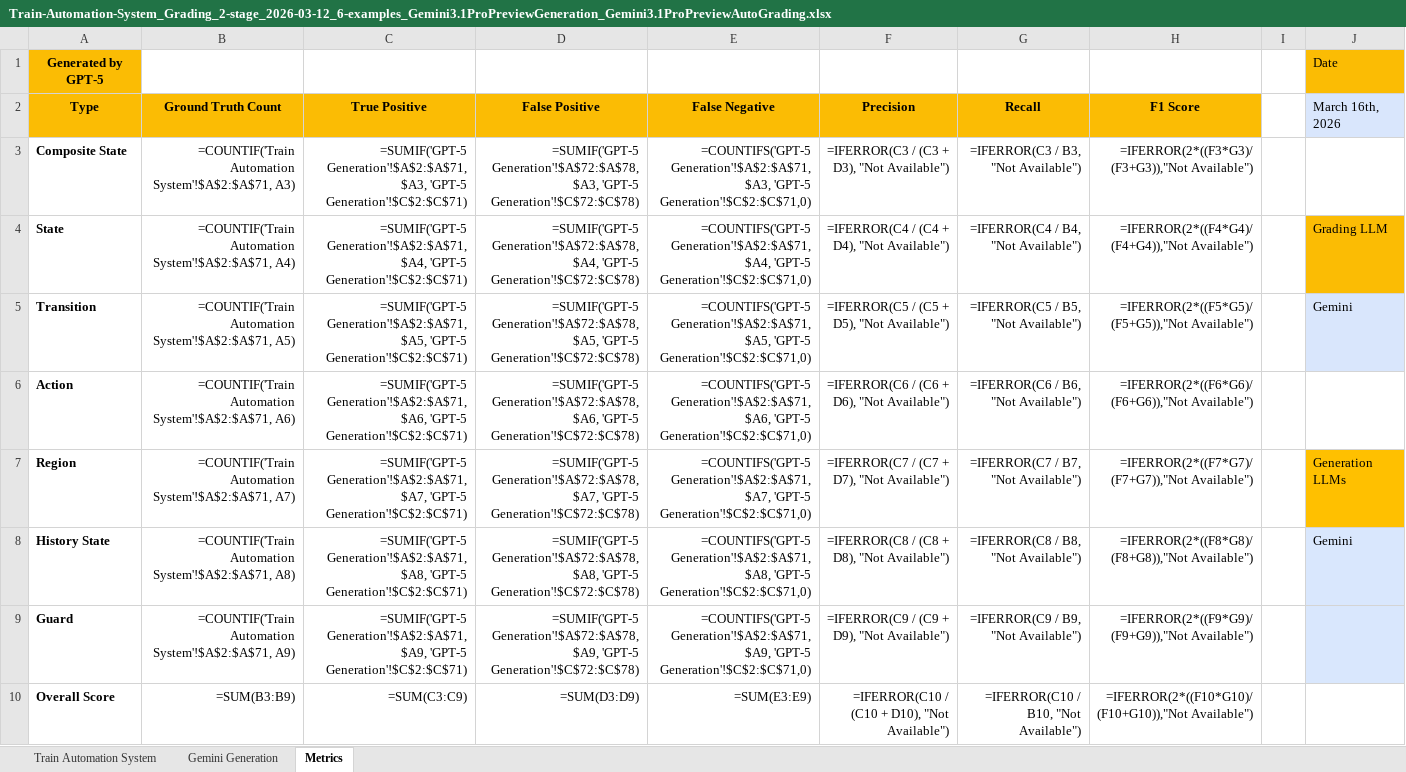
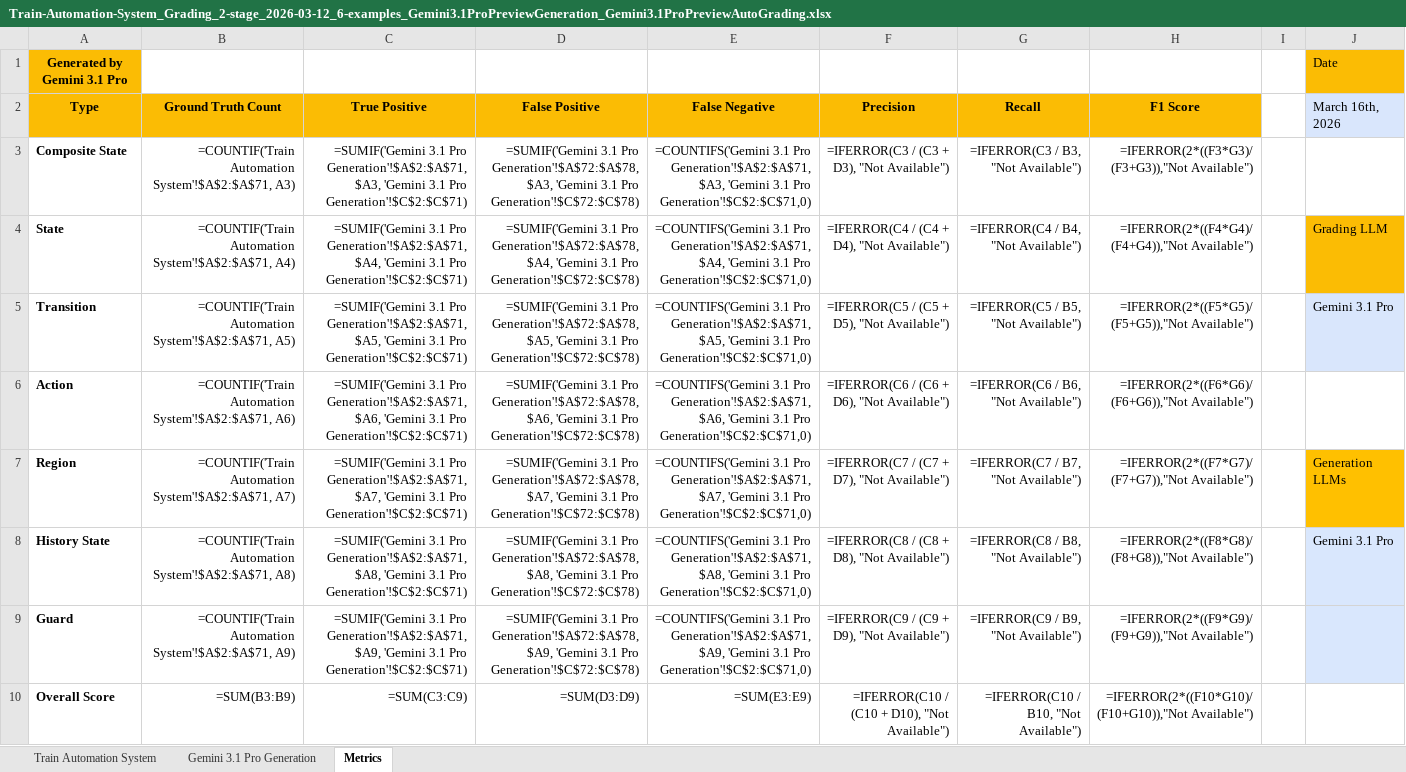
Before and after one commit to ma-nadeau/llm-automated-state-machine-generation-assessment, an Excel workbook: Train Automation System/Grading/2 stage/6-examples/Train-Automation-System_Grading_2-stage_2026-03-12_6-examples_Gemini3.1ProPreviewGeneration_Gemini3.1ProPreviewAutoGrading.xlsx, sheet Metrics, drawn as a sheet; values as stored, in another font and other column widths than the file's, no borders; formulas without a stored value are shown as written; table styles not drawn; the diff names each change by its address in the sheet, - before the commit and + after, or states it on an @@ line.

Commit message:
gemini autograded

```diff
--- a/Train Automation System/Grading/2 stage/6-examples/Train-Automation-System_Grading_2-stage_2026-03-12_6-examples_Gemini3.1ProPreviewGeneration_Gemini3.1ProPreviewAutoGrading.xlsx (sheet Metrics)
+++ b/Train Automation System/Grading/2 stage/6-examples/Train-Automation-System_Grading_2-stage_2026-03-12_6-examples_Gemini3.1ProPreviewGeneration_Gemini3.1ProPreviewAutoGrading.xlsx (sheet Metrics)
-sheet tab: Gemini Generation
+sheet tab: Gemini 3.1 Pro Generation
-A1 (Type): Generated by GPT-5
+A1 (Type): Generated by Gemini 3.1 Pro
-C3 (True Positive): =SUMIF('GPT-5 Generation'!$A$2:$A$71, $A3, 'GPT-5 Generation'!$C$2:$C$71)
+C3 (True Positive): =SUMIF('Gemini 3.1 Pro Generation'!$A$2:$A$71, $A3, 'Gemini 3.1 Pro Generation'!$C$2:$C$71)
-D3 (False Positive): =SUMIF('GPT-5 Generation'!$A$72:$A$78, $A3, 'GPT-5 Generation'!$C$72:$C$78)
+D3 (False Positive): =SUMIF('Gemini 3.1 Pro Generation'!$A$72:$A$78, $A3, 'Gemini 3.1 Pro Generation'!$C$72:$C$78)
-E3 (False Negative): =COUNTIFS('GPT-5 Generation'!$A$2:$A$71, $A3, 'GPT-5 Generation'!$C$2:$C$71,0)
+E3 (False Negative): =COUNTIFS('Gemini 3.1 Pro Generation'!$A$2:$A$71, $A3, 'Gemini 3.1 Pro Generation'!$C$2:$C$71,0)
-C4 (True Positive): =SUMIF('GPT-5 Generation'!$A$2:$A$71, $A4, 'GPT-5 Generation'!$C$2:$C$71)
+C4 (True Positive): =SUMIF('Gemini 3.1 Pro Generation'!$A$2:$A$71, $A4, 'Gemini 3.1 Pro Generation'!$C$2:$C$71)
-D4 (False Positive): =SUMIF('GPT-5 Generation'!$A$72:$A$78, $A4, 'GPT-5 Generation'!$C$72:$C$78)
+D4 (False Positive): =SUMIF('Gemini 3.1 Pro Generation'!$A$72:$A$78, $A4, 'Gemini 3.1 Pro Generation'!$C$72:$C$78)
-E4 (False Negative): =COUNTIFS('GPT-5 Generation'!$A$2:$A$71, $A4, 'GPT-5 Generation'!$C$2:$C$71,0)
+E4 (False Negative): =COUNTIFS('Gemini 3.1 Pro Generation'!$A$2:$A$71, $A4, 'Gemini 3.1 Pro Generation'!$C$2:$C$71,0)
-C5 (True Positive): =SUMIF('GPT-5 Generation'!$A$2:$A$71, $A5, 'GPT-5 Generation'!$C$2:$C$71)
+C5 (True Positive): =SUMIF('Gemini 3.1 Pro Generation'!$A$2:$A$71, $A5, 'Gemini 3.1 Pro Generation'!$C$2:$C$71)
-D5 (False Positive): =SUMIF('GPT-5 Generation'!$A$72:$A$78, $A5, 'GPT-5 Generation'!$C$72:$C$78)
+D5 (False Positive): =SUMIF('Gemini 3.1 Pro Generation'!$A$72:$A$78, $A5, 'Gemini 3.1 Pro Generation'!$C$72:$C$78)
-E5 (False Negative): =COUNTIFS('GPT-5 Generation'!$A$2:$A$71, $A5, 'GPT-5 Generation'!$C$2:$C$71,0)
+E5 (False Negative): =COUNTIFS('Gemini 3.1 Pro Generation'!$A$2:$A$71, $A5, 'Gemini 3.1 Pro Generation'!$C$2:$C$71,0)
-J5 (March 16th, 2026): Gemini
+J5 (March 16th, 2026): Gemini 3.1 Pro
-C6 (True Positive): =SUMIF('GPT-5 Generation'!$A$2:$A$71, $A6, 'GPT-5 Generation'!$C$2:$C$71)
+C6 (True Positive): =SUMIF('Gemini 3.1 Pro Generation'!$A$2:$A$71, $A6, 'Gemini 3.1 Pro Generation'!$C$2:$C$71)
-D6 (False Positive): =SUMIF('GPT-5 Generation'!$A$72:$A$78, $A6, 'GPT-5 Generation'!$C$72:$C$78)
+D6 (False Positive): =SUMIF('Gemini 3.1 Pro Generation'!$A$72:$A$78, $A6, 'Gemini 3.1 Pro Generation'!$C$72:$C$78)
-E6 (False Negative): =COUNTIFS('GPT-5 Generation'!$A$2:$A$71, $A6, 'GPT-5 Generation'!$C$2:$C$71,0)
+E6 (False Negative): =COUNTIFS('Gemini 3.1 Pro Generation'!$A$2:$A$71, $A6, 'Gemini 3.1 Pro Generation'!$C$2:$C$71,0)
-C7 (True Positive): =SUMIF('GPT-5 Generation'!$A$2:$A$71, $A7, 'GPT-5 Generation'!$C$2:$C$71)
+C7 (True Positive): =SUMIF('Gemini 3.1 Pro Generation'!$A$2:$A$71, $A7, 'Gemini 3.1 Pro Generation'!$C$2:$C$71)
-D7 (False Positive): =SUMIF('GPT-5 Generation'!$A$72:$A$78, $A7, 'GPT-5 Generation'!$C$72:$C$78)
+D7 (False Positive): =SUMIF('Gemini 3.1 Pro Generation'!$A$72:$A$78, $A7, 'Gemini 3.1 Pro Generation'!$C$72:$C$78)
-E7 (False Negative): =COUNTIFS('GPT-5 Generation'!$A$2:$A$71, $A7, 'GPT-5 Generation'!$C$2:$C$71,0)
+E7 (False Negative): =COUNTIFS('Gemini 3.1 Pro Generation'!$A$2:$A$71, $A7, 'Gemini 3.1 Pro Generation'!$C$2:$C$71,0)
-C8 (True Positive): =SUMIF('GPT-5 Generation'!$A$2:$A$71, $A8, 'GPT-5 Generation'!$C$2:$C$71)
+C8 (True Positive): =SUMIF('Gemini 3.1 Pro Generation'!$A$2:$A$71, $A8, 'Gemini 3.1 Pro Generation'!$C$2:$C$71)
-D8 (False Positive): =SUMIF('GPT-5 Generation'!$A$72:$A$78, $A8, 'GPT-5 Generation'!$C$72:$C$78)
+D8 (False Positive): =SUMIF('Gemini 3.1 Pro Generation'!$A$72:$A$78, $A8, 'Gemini 3.1 Pro Generation'!$C$72:$C$78)
-E8 (False Negative): =COUNTIFS('GPT-5 Generation'!$A$2:$A$71, $A8, 'GPT-5 Generation'!$C$2:$C$71,0)
+E8 (False Negative): =COUNTIFS('Gemini 3.1 Pro Generation'!$A$2:$A$71, $A8, 'Gemini 3.1 Pro Generation'!$C$2:$C$71,0)
-J8 (March 16th, 2026): Gemini
+J8 (March 16th, 2026): Gemini 3.1 Pro
-C9 (True Positive): =SUMIF('GPT-5 Generation'!$A$2:$A$71, $A9, 'GPT-5 Generation'!$C$2:$C$71)
+C9 (True Positive): =SUMIF('Gemini 3.1 Pro Generation'!$A$2:$A$71, $A9, 'Gemini 3.1 Pro Generation'!$C$2:$C$71)
-D9 (False Positive): =SUMIF('GPT-5 Generation'!$A$72:$A$78, $A9, 'GPT-5 Generation'!$C$72:$C$78)
+D9 (False Positive): =SUMIF('Gemini 3.1 Pro Generation'!$A$72:$A$78, $A9, 'Gemini 3.1 Pro Generation'!$C$72:$C$78)
-E9 (False Negative): =COUNTIFS('GPT-5 Generation'!$A$2:$A$71, $A9, 'GPT-5 Generation'!$C$2:$C$71,0)
+E9 (False Negative): =COUNTIFS('Gemini 3.1 Pro Generation'!$A$2:$A$71, $A9, 'Gemini 3.1 Pro Generation'!$C$2:$C$71,0)
```
Also changed, not shown: sheet Train Automation System, sheet Gemini 3.1 Pro Generation, Dishwasher/Grading/2 stage/6-examples/Dishwasher_Grading_2-stage_2026-03-12_6-examples_Gemini3.1ProPreviewGeneration_Gemini3.1ProPreviewAutoGrading.xlsx, SSC7/Grading/2 stage/6-examples/SSC7_Grading_2-stage_2026-03-12_6-examples_Gemini3.1ProPreviewGeneration_Gemini3.1ProPreviewAutoGrading.xlsx, 7 other files.
